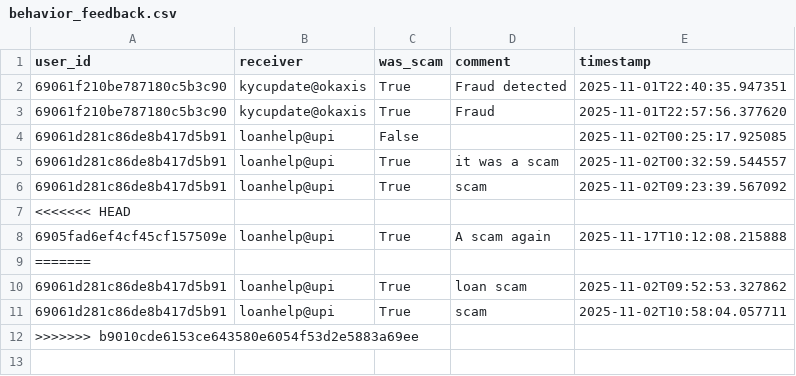
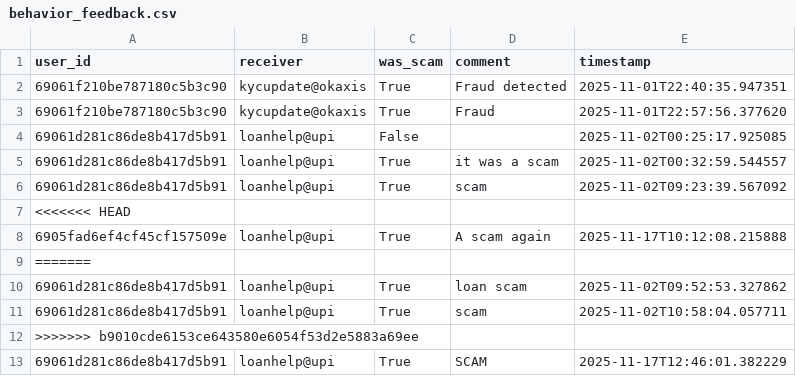
Before and after one commit to Akifali-1/AntiScam, a CSV file: antiscam/Backend/data/behavior_feedback.csv, drawn as a sheet; the diff names each change by its address in the sheet, - before the commit and + after, or states it on an @@ line.

```diff
--- a/antiscam/Backend/data/behavior_feedback.csv
+++ b/antiscam/Backend/data/behavior_feedback.csv
+row 13: 69061d281c86de8b417d5b91 | loanhelp@upi | True | SCAM | 2025-11-17T12:46:01.382229
```
Also changed, not shown: antiscam/Backend/data/pattern_feedback.csv, 3 other files.
